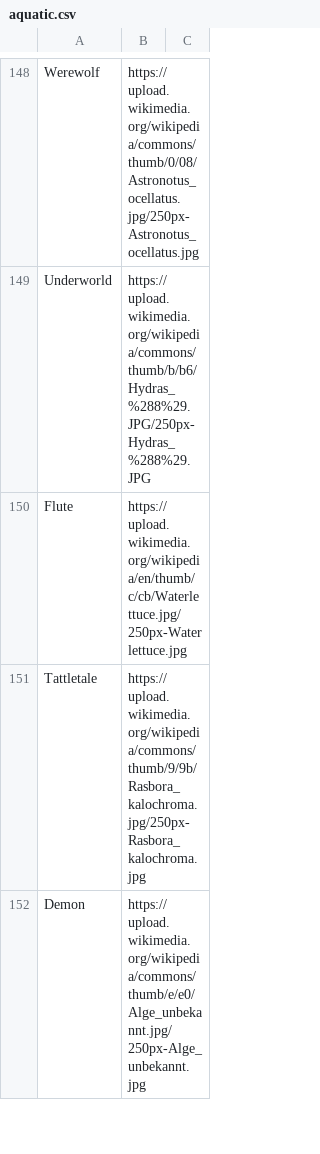
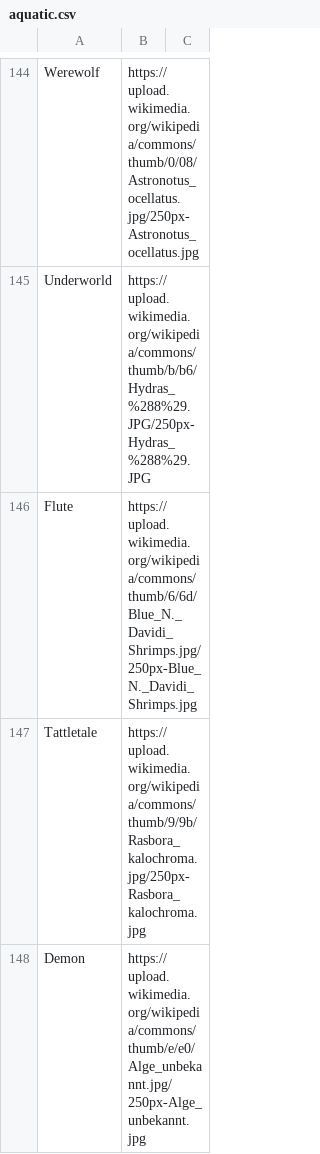
Before and after one commit to WerewolvesRevamped/Packs, a CSV file: URL/aquatic.csv, drawn as a sheet; only a part is shown, gaps mark what is left out; the diff covers the shown part only.

```diff
--- a/URL/aquatic.csv
+++ b/URL/aquatic.csv
@@ -149,3 +145,3 @@ Werewolf,https://upload.wikimedia.org/wikipedia/commons/thumb/0/08/Astronotus_oc
 Underworld,https://upload.wikimedia.org/wikipedia/commons/thumb/b/b6/Hydras_%288%29.JPG/250px-Hydras_%288%29.JPG
-Flute,https://upload.wikimedia.org/wikipedia/en/thumb/c/cb/Waterlettuce.jpg/250px-Waterlettuce.jpg
+Flute,https://upload.wikimedia.org/wikipedia/commons/thumb/6/6d/Blue_N._Davidi_Shrimps.jpg/250px-Blue_N._Davidi_Shrimps.jpg
 Tattletale,https://upload.wikimedia.org/wikipedia/commons/thumb/9/9b/Rasbora_kalochroma.jpg/250px-Rasbora_kalochroma.jpg
```
Also changed, not shown: 1 added row, 10 removed rows and 10 edited cells elsewhere in this file.
